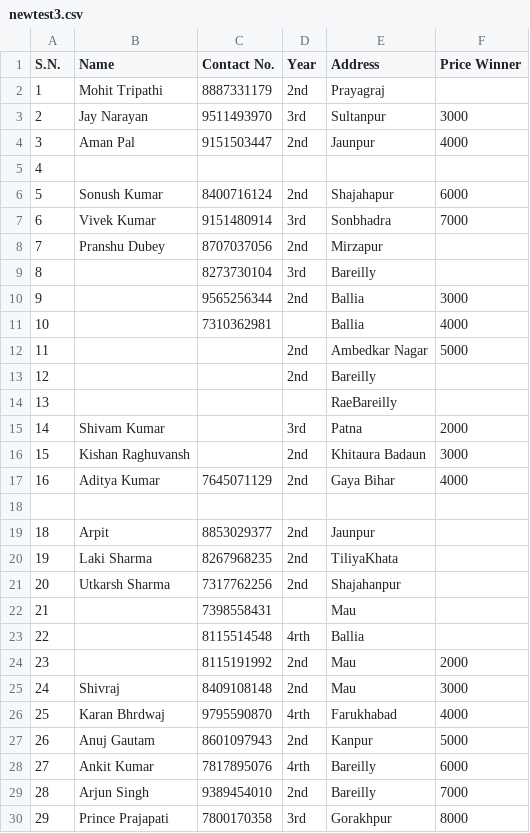
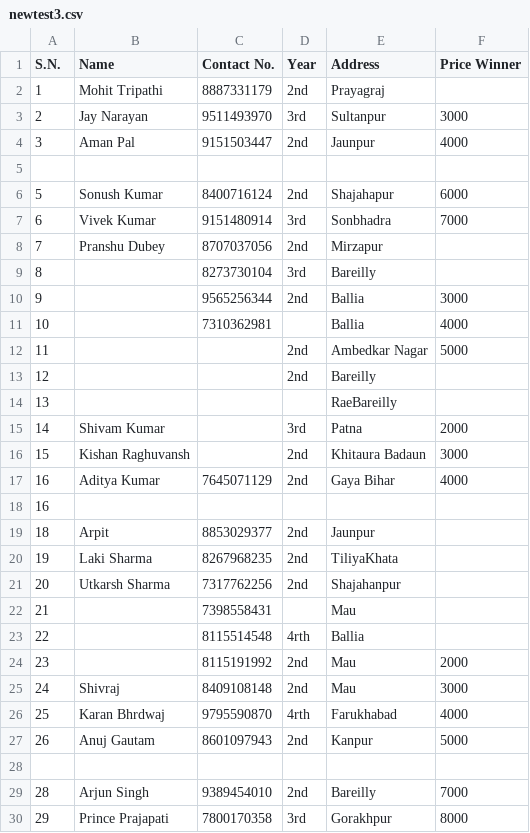
Before and after one commit to NeerajKatheriya1435/Data_Analytics, a CSV file: Pandas_Files/newtest3.csv, drawn as a sheet.

```diff
--- a/Pandas_Files/newtest3.csv
+++ b/Pandas_Files/newtest3.csv
@@ -4,3 +4,3 @@ S.N.,Name,Contact No.,Year,Address,Price Winner
 3,Aman Pal,9151503447,2nd,Jaunpur,4000
-4,,,,,
+,,,,,
 5,Sonush Kumar,8400716124,2nd,Shajahapur,6000
@@ -17,3 +17,3 @@ S.N.,Name,Contact No.,Year,Address,Price Winner
 16,Aditya Kumar,7645071129,2nd,Gaya Bihar,4000
-,,,,,
+16,,,,,
 18,Arpit,8853029377,2nd,Jaunpur,
@@ -27,3 +27,3 @@ S.N.,Name,Contact No.,Year,Address,Price Winner
 26,Anuj Gautam,8601097943,2nd,Kanpur,5000
-27,Ankit Kumar,7817895076,4rth,Bareilly,6000
+,,,,,
 28,Arjun Singh,9389454010,2nd,Bareilly,7000
```
Also changed, not shown: Pandas_Files/newtest2.csv, 18 other files.
